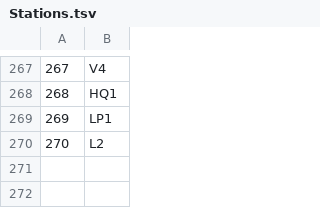
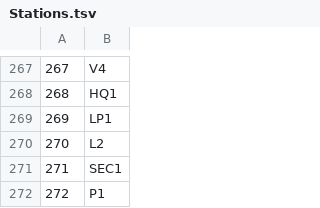
Before and after one commit to grpiccoli/BiblioMit, a TSV file: BiblioMit/Data/Environmental/Stations.tsv, drawn as a sheet; only a part is shown, gaps mark what is left out; the diff names each change by its address in the sheet, - before the commit and + after, or states it on an @@ line.

```diff
--- a/BiblioMit/Data/Environmental/Stations.tsv
+++ b/BiblioMit/Data/Environmental/Stations.tsv
+row 271: 271 | SEC1
+row 272: 272 | P1
```
Also changed, not shown: BiblioMit/Data/Environmental/GenusPhytoplanktons.tsv, BiblioMit/Data/Environmental/SpeciesPhytoplanktons.tsv, 4 other files.
